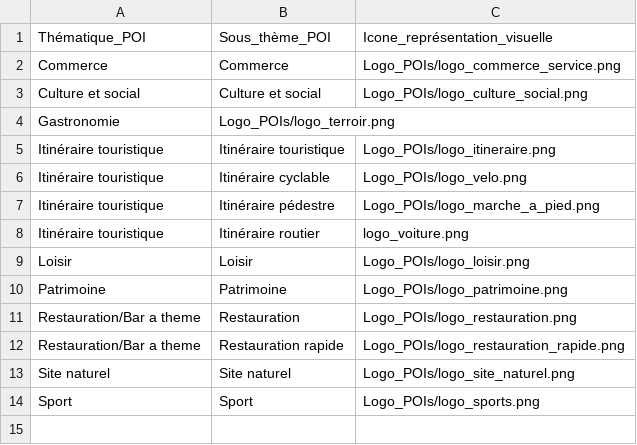
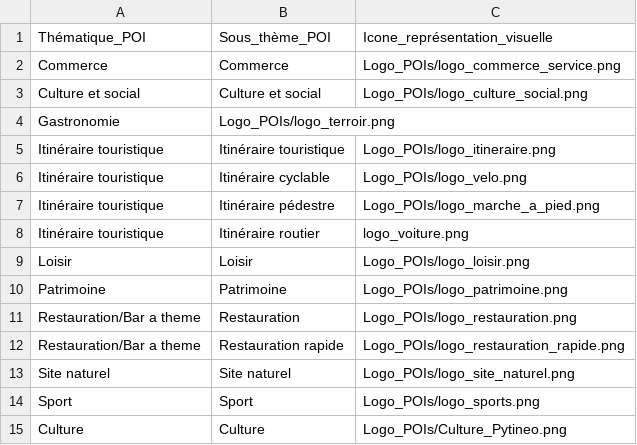
Before and after one commit to Gilukun/Pytineo, a CSV file: referentiel_themes_sous_themes.csv, drawn as a sheet; the diff names each change by its address in the sheet, - before the commit and + after, or states it on an @@ line.

Commit message:
Update referentiel_themes_sous_themes.csv

```diff
--- a/referentiel_themes_sous_themes.csv
+++ b/referentiel_themes_sous_themes.csv
+row 15: Culture | Culture | Logo_POIs/Culture_Pytineo.png
```
